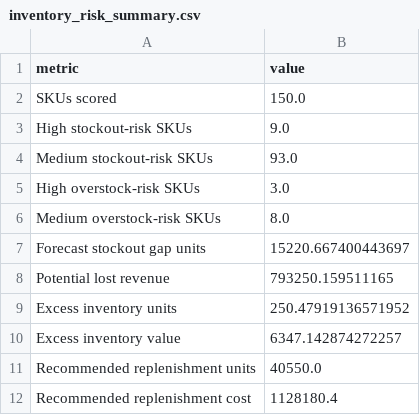
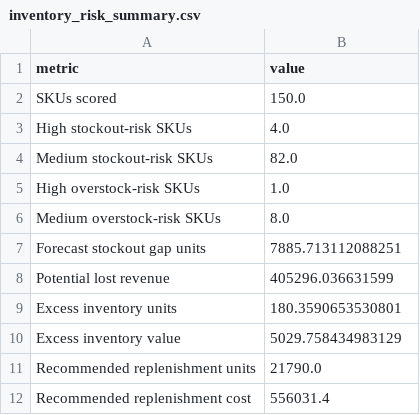
Before and after one commit to kundanad2102-ui/project-foresight, a CSV file: reports/inventory_risk_summary.csv, drawn as a sheet.

```diff
--- a/reports/inventory_risk_summary.csv
+++ b/reports/inventory_risk_summary.csv
@@ -2,11 +2,11 @@ metric,value
 SKUs scored,150.0
-High stockout-risk SKUs,9.0
-Medium stockout-risk SKUs,93.0
-High overstock-risk SKUs,3.0
+High stockout-risk SKUs,4.0
+Medium stockout-risk SKUs,82.0
+High overstock-risk SKUs,1.0
 Medium overstock-risk SKUs,8.0
-Forecast stockout gap units,15220.667400443697
-Potential lost revenue,793250.159511165
-Excess inventory units,250.47919136571952
-Excess inventory value,6347.142874272257
-Recommended replenishment units,40550.0
-Recommended replenishment cost,1128180.4
+Forecast stockout gap units,7885.713112088251
+Potential lost revenue,405296.036631599
+Excess inventory units,180.3590653530801
+Excess inventory value,5029.758434983129
+Recommended replenishment units,21790.0
+Recommended replenishment cost,556031.4
```
Also changed, not shown: data/processed/inventory_risk_scores.csv, 7 other files.
